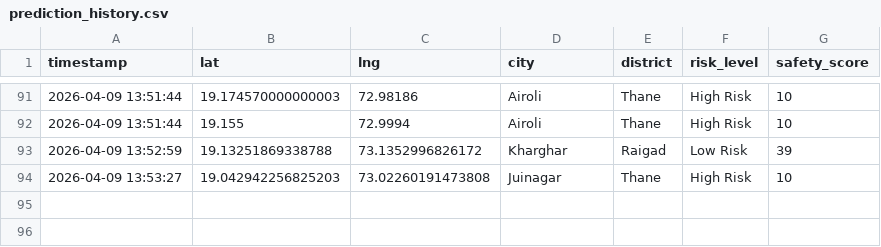
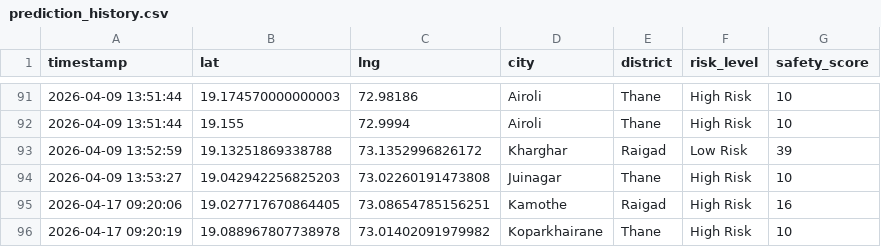
Before and after one commit to Sasisk25/MINI, a CSV file: prediction_history.csv, drawn as a sheet; only a part is shown, gaps mark what is left out.

```diff
--- a/prediction_history.csv
+++ b/prediction_history.csv
@@ -94 +94,3 @@ timestamp,lat,lng,city,district,risk_level,safety_score
 2026-04-09 13:53:27,19.042942256825203,73.02260191473808,Juinagar,Thane,High Risk,10
+2026-04-17 09:20:06,19.027717670864405,73.08654785156251,Kamothe,Raigad,High Risk,16
+2026-04-17 09:20:19,19.088967807738978,73.01402091979982,Koparkhairane,Thane,High Risk,10
```
Also changed, not shown: accident_data.csv, alerts.csv, 3 other files.
